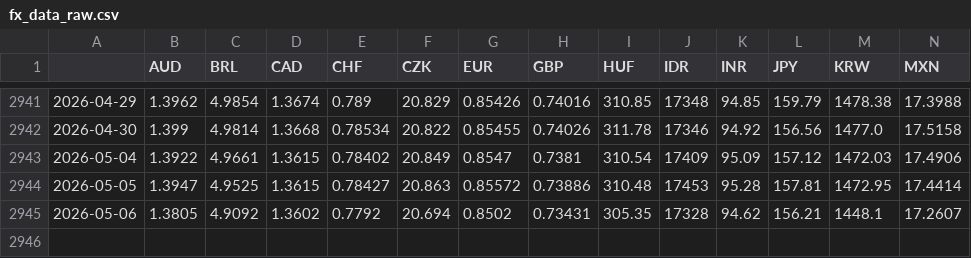
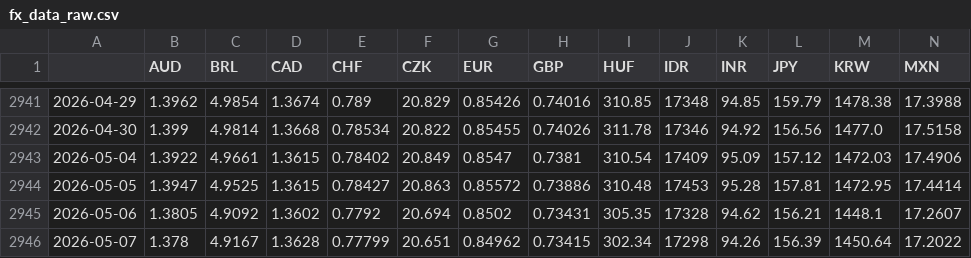
Before and after one commit to DataVizHonduran/EMFX_risk_diffusion, a CSV file: fx_data_raw.csv, drawn as a sheet; only a part is shown, gaps mark what is left out; rows hold the shown columns only; the diff names each change by its address in the sheet, - before the commit and + after, or states it on an @@ line.

```diff
--- a/fx_data_raw.csv
+++ b/fx_data_raw.csv
+row 2946: 2026-05-07 | 1.378 | 4.9167 | 1.3628 | 0.77799 | 20.651 | 0.84962 | 0.73415 | 302.34 | 17298 | 94.26 | 156.39 | 1450.64 | 17.2022
```
Also changed, not shown: fx_data_emfx.csv.
